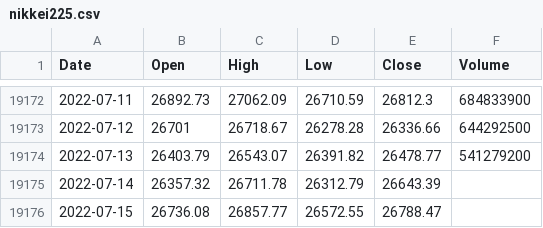
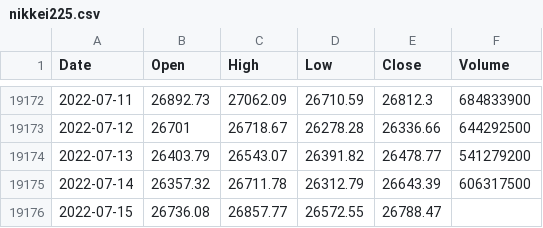
Before and after one commit to KwangYeol/stock-now, a CSV file: index/nikkei225.csv, drawn as a sheet; only a part is shown, gaps mark what is left out.

```diff
--- a/index/nikkei225.csv
+++ b/index/nikkei225.csv
@@ -19174,3 +19174,3 @@ Date,Open,High,Low,Close,Volume
 2022-07-13,26403.79,26543.07,26391.82,26478.77,541279200
-2022-07-14,26357.32,26711.78,26312.79,26643.39
+2022-07-14,26357.32,26711.78,26312.79,26643.39,606317500
 2022-07-15,26736.08,26857.77,26572.55,26788.47,
```
Also changed, not shown: index/dax.csv, index/nasdaq.csv, 2 other files.
